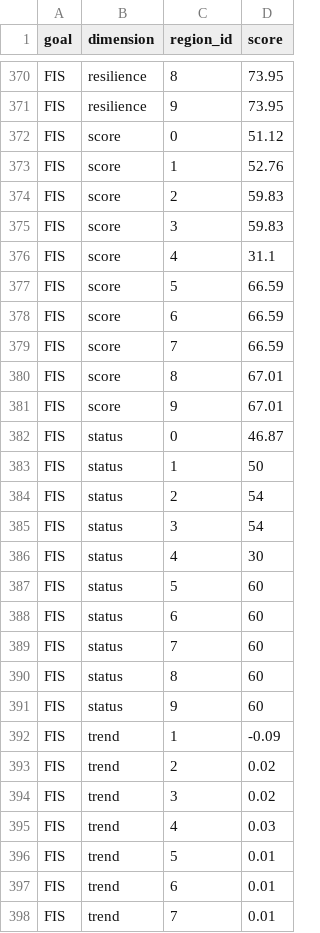
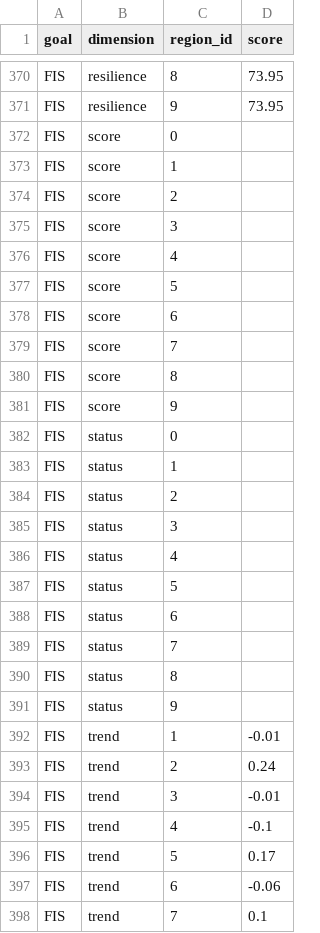
Before and after one commit to katrinleinweber/arc, a CSV file: circle2016/scores.csv, drawn as a sheet; only a part is shown, gaps mark what is left out; the diff covers the shown part only.

Commit message:
update FIS function and run scores

```diff
--- a/circle2016/scores.csv
+++ b/circle2016/scores.csv
@@ -371,28 +371,28 @@
 "FIS","resilience",9,73.95
-"FIS","score",0,51.12
-"FIS","score",1,52.76
-"FIS","score",2,59.83
-"FIS","score",3,59.83
-"FIS","score",4,31.1
-"FIS","score",5,66.59
-"FIS","score",6,66.59
-"FIS","score",7,66.59
-"FIS","score",8,67.01
-"FIS","score",9,67.01
-"FIS","status",0,46.87
-"FIS","status",1,50
-"FIS","status",2,54
-"FIS","status",3,54
-"FIS","status",4,30
-"FIS","status",5,60
-"FIS","status",6,60
-"FIS","status",7,60
-"FIS","status",8,60
-"FIS","status",9,60
-"FIS","trend",1,-0.09
-"FIS","trend",2,0.02
-"FIS","trend",3,0.02
-"FIS","trend",4,0.03
-"FIS","trend",5,0.01
-"FIS","trend",6,0.01
-"FIS","trend",7,0.01
+"FIS","score",0,
+"FIS","score",1,
+"FIS","score",2,
+"FIS","score",3,
+"FIS","score",4,
+"FIS","score",5,
+"FIS","score",6,
+"FIS","score",7,
+"FIS","score",8,
+"FIS","score",9,
+"FIS","status",0,
+"FIS","status",1,
+"FIS","status",2,
+"FIS","status",3,
+"FIS","status",4,
+"FIS","status",5,
+"FIS","status",6,
+"FIS","status",7,
+"FIS","status",8,
+"FIS","status",9,
+"FIS","trend",1,-0.01
+"FIS","trend",2,0.24
+"FIS","trend",3,-0.01
+"FIS","trend",4,-0.1
+"FIS","trend",5,0.17
+"FIS","trend",6,-0.06
+"FIS","trend",7,0.1
```
Also changed, not shown: 70 edited cells elsewhere in this file, circle2016/temp/referencePoints.csv, 2 other files.
